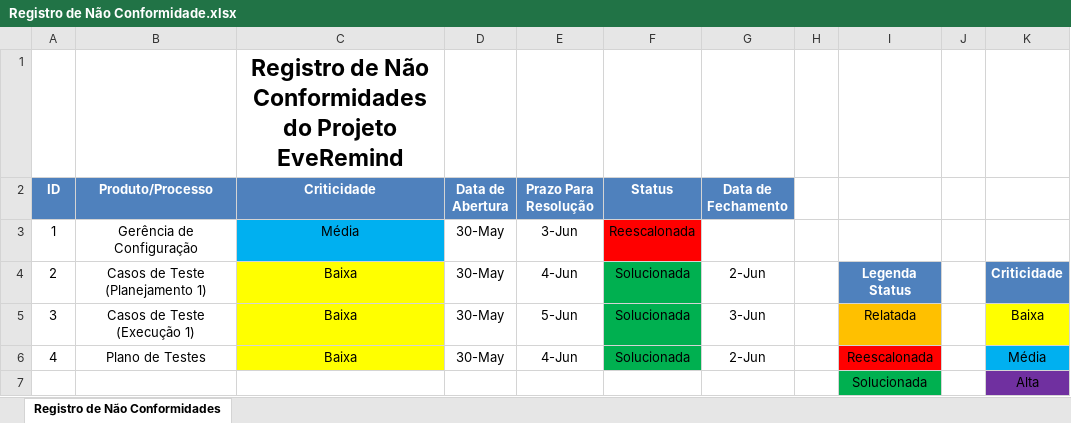
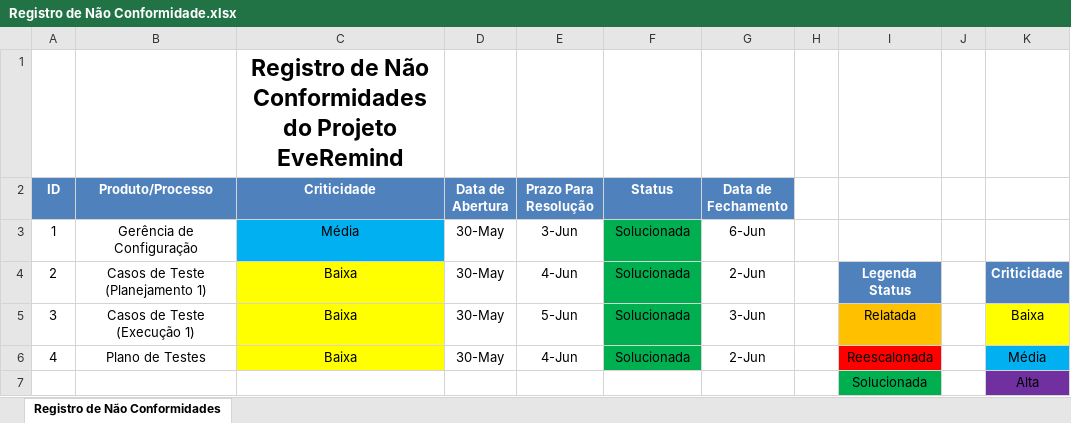
Before and after one commit to leonardofreitass/P.I.-ES-UFG-2015-BIJLMMV, an Excel workbook: Artefatos de Documentação/Processo Aplicado/EveRemind/7-Garantia da Qualidade/Registro de Não Conformidade.xlsx, sheet Registro de Não Conformidades, drawn as a sheet; values as stored, in another font and other column widths than the file's, no borders; the diff names each change by its address in the sheet, - before the commit and + after, or states it on an @@ line.

Commit message:
[GQA] Atualização no Registro de NC.

```diff
--- a/Artefatos de Documentação/Processo Aplicado/EveRemind/7-Garantia da Qualidade/Registro de Não Conformidade.xlsx (sheet Registro de Não Conformidades)
+++ b/Artefatos de Documentação/Processo Aplicado/EveRemind/7-Garantia da Qualidade/Registro de Não Conformidade.xlsx (sheet Registro de Não Conformidades)
-F3 (Status): Reescalonada
+F3 (Status): Solucionada
-F3 fill: #FF0000
+F3 fill: #00B050
-G3 (Data de Fechamento): (empty)
+G3 (Data de Fechamento): 6-Jun
```
Also changed, not shown: 3 other files.
